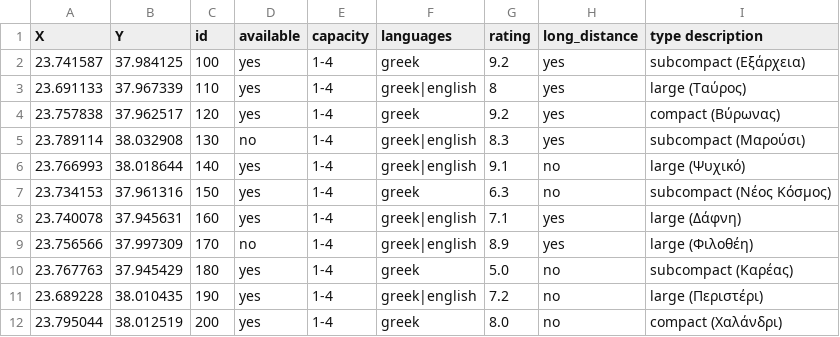
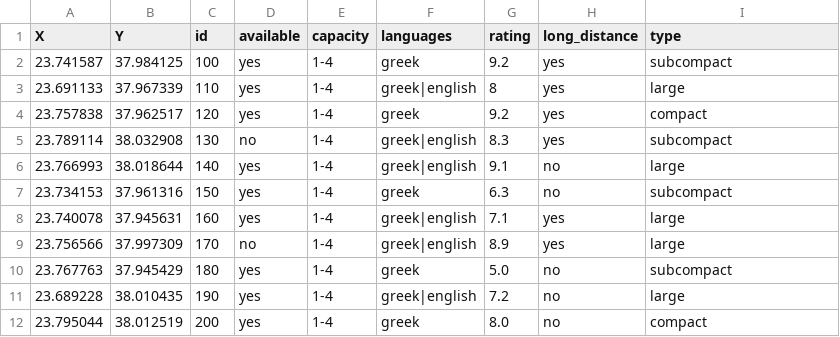
Before and after one commit to gregth/NTUA-AI-Taxibeat-Advanced, a CSV file: data/taxis.csv, drawn as a sheet.

```diff
--- a/data/taxis.csv
+++ b/data/taxis.csv
@@ -1,12 +1,12 @@
-X,Y,id,available,capacity,languages,rating,long_distance,type	description
-23.741587,37.984125,100,yes,1-4,greek,9.2,yes,subcompact	(Εξάρχεια)
-23.691133,37.967339,110,yes,1-4,greek|english,8,yes,large	(Ταύρος)
-23.757838,37.962517,120,yes,1-4,greek,9.2,yes,compact	(Βύρωνας)
-23.789114,38.032908,130,no,1-4,greek|english,8.3,yes,subcompact	(Μαρούσι)
-23.766993,38.018644,140,yes,1-4,greek|english,9.1,no,large	(Ψυχικό)
-23.734153,37.961316,150,yes,1-4,greek,6.3,no,subcompact	(Νέος Κόσμος)
-23.740078,37.945631,160,yes,1-4,greek|english,7.1,yes,large	(Δάφνη)
-23.756566,37.997309,170,no,1-4,greek|english,8.9,yes,large	(Φιλοθέη)
-23.767763,37.945429,180,yes,1-4,greek,5.0,no,subcompact	(Καρέας)
-23.689228,38.010435,190,yes,1-4,greek|english,7.2,no,large	(Περιστέρι)
-23.795044,38.012519,200,yes,1-4,greek,8.0,no,compact	(Χαλάνδρι)
+X,Y,id,available,capacity,languages,rating,long_distance,type
+23.741587,37.984125,100,yes,1-4,greek,9.2,yes,subcompact
+23.691133,37.967339,110,yes,1-4,greek|english,8,yes,large
+23.757838,37.962517,120,yes,1-4,greek,9.2,yes,compact
+23.789114,38.032908,130,no,1-4,greek|english,8.3,yes,subcompact
+23.766993,38.018644,140,yes,1-4,greek|english,9.1,no,large
+23.734153,37.961316,150,yes,1-4,greek,6.3,no,subcompact
+23.740078,37.945631,160,yes,1-4,greek|english,7.1,yes,large
+23.756566,37.997309,170,no,1-4,greek|english,8.9,yes,large
+23.767763,37.945429,180,yes,1-4,greek,5.0,no,subcompact
+23.689228,38.010435,190,yes,1-4,greek|english,7.2,no,large
+23.795044,38.012519,200,yes,1-4,greek,8.0,no,compact
```
Also changed, not shown: 1 other file.
